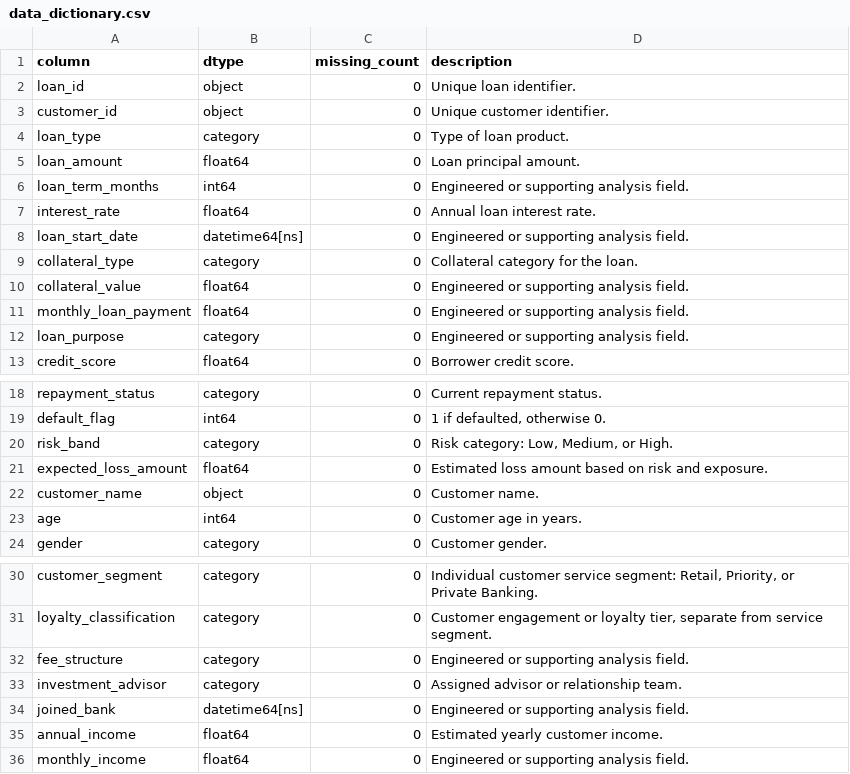
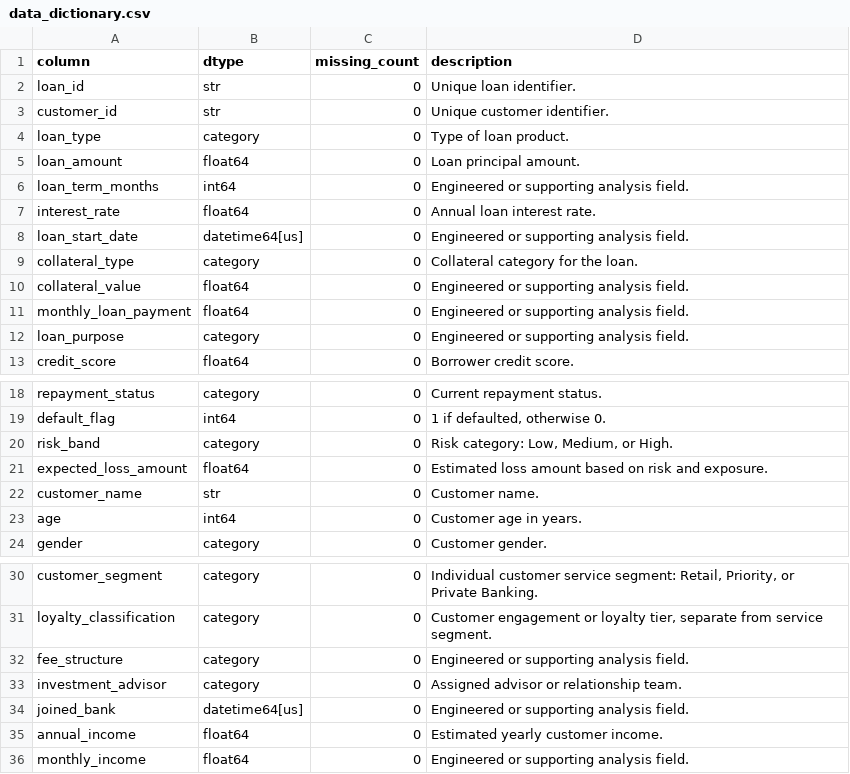
Before and after one commit to ANUKOOL324/Data_Analytics, a CSV file: Projects/Banking-Customer-Risk-Intelligence/reports/tables/data_dictionary.csv, drawn as a sheet; only a part is shown, gaps mark what is left out.

```diff
--- a/Projects/Banking-Customer-Risk-Intelligence/reports/tables/data_dictionary.csv
+++ b/Projects/Banking-Customer-Risk-Intelligence/reports/tables/data_dictionary.csv
@@ -1,4 +1,4 @@
 column,dtype,missing_count,description
-loan_id,object,0,Unique loan identifier.
-customer_id,object,0,Unique customer identifier.
+loan_id,str,0,Unique loan identifier.
+customer_id,str,0,Unique customer identifier.
 loan_type,category,0,Type of loan product.
@@ -7,3 +7,3 @@ loan_term_months,int64,0,Engineered or supporting analysis field.
 interest_rate,float64,0,Annual loan interest rate.
-loan_start_date,datetime64[ns],0,Engineered or supporting analysis field.
+loan_start_date,datetime64[us],0,Engineered or supporting analysis field.
 collateral_type,category,0,Collateral category for the loan.
@@ -21,3 +21,3 @@ risk_band,category,0,"Risk category: Low, Medium, or High."
 expected_loss_amount,float64,0,Estimated loss amount based on risk and exposure.
-customer_name,object,0,Customer name.
+customer_name,str,0,Customer name.
 age,int64,0,Customer age in years.
@@ -33,3 +33,3 @@ fee_structure,category,0,Engineered or supporting analysis field.
 investment_advisor,category,0,Assigned advisor or relationship team.
-joined_bank,datetime64[ns],0,Engineered or supporting analysis field.
+joined_bank,datetime64[us],0,Engineered or supporting analysis field.
 annual_income,float64,0,Estimated yearly customer income.
```
Also changed, not shown: 48 other files.
